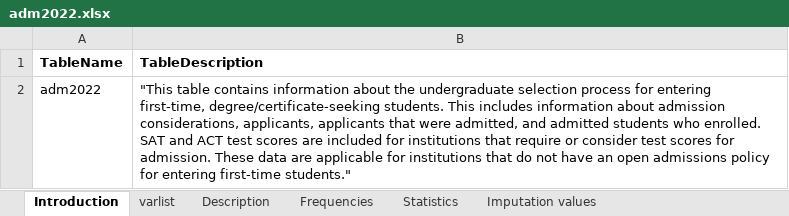
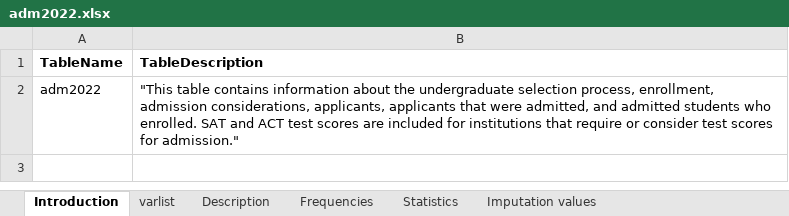
Before and after one commit to hemadataworksai/ipedsllm, an Excel workbook: data_ingest/ipeds/dictionaries/adm2022.xlsx, sheet Introduction, drawn as a sheet; values as stored, in another font and other column widths than the file's, no borders; the diff names each change by its address in the sheet, - before the commit and + after, or states it on an @@ line.

```diff
--- a/data_ingest/ipeds/dictionaries/adm2022.xlsx (sheet Introduction)
+++ b/data_ingest/ipeds/dictionaries/adm2022.xlsx (sheet Introduction)
-B2 (TableDescription): …undergraduate selection process for entering first-time, degree/certificate-seeking students. This includes information about admission considerations, applicants, applicants that were admitted, and admitted students who enrolled. SAT and ACT test scores are included for institutions that require or consider test scores for admission. These data are applicable for institutions that do not have an open admissions policy for entering first-time students."
+B2 (TableDescription): …undergraduate selection process, enrollment, admission considerations, applicants, applicants that were admitted, and admitted students who enrolled. SAT and ACT test scores are included for institutions that require or consider test scores for admission."
```
Also changed, not shown: sheet varlist, sheet Frequencies, data_ingest/ipeds/dictionaries/c2022dep.xlsx, data_ingest/ipeds/dictionaries/effy2022.xlsx, 14 other files.
